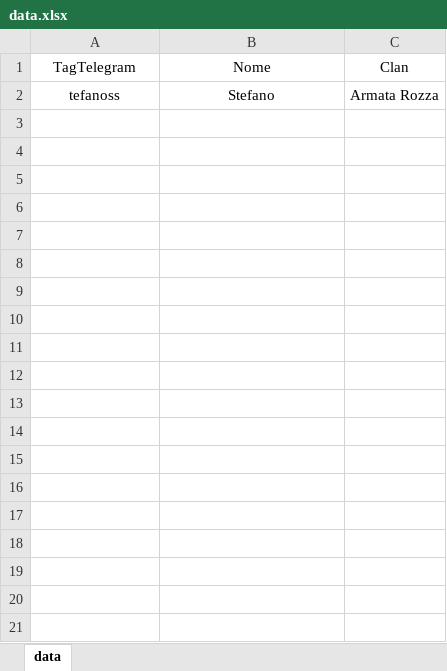
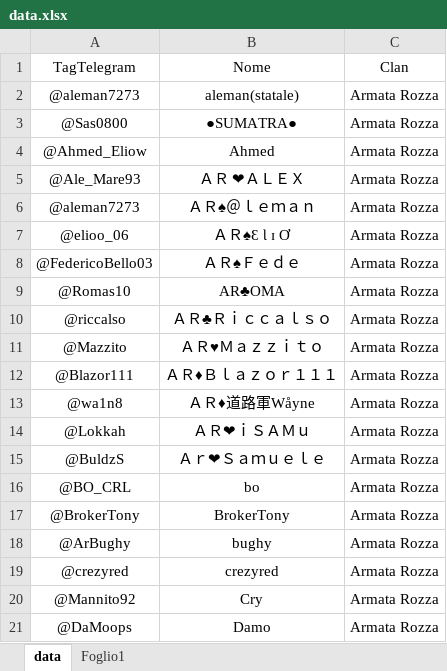
Before and after one commit to ArmatarozzaCR/Link-clan, an Excel workbook: data/data.xlsx, sheet data, drawn as a sheet; only a part is shown; values as stored, in another font and other column widths than the file's, no borders; removed rows and columns are numbered as before the commit, all else as after; the diff covers the shown part only; the diff names each change by its address in the sheet, - before the commit and + after, or states it on an @@ line.

Commit message:
convocazioni colosseo agosto

```diff
--- a/data/data.xlsx (sheet data)
+++ b/data/data.xlsx (sheet data)
+sheet tab: Foglio1
-row 2: tefanoss | Stefano | Armata Rozza
+row 2: @aleman7273 | aleman(statale) | Armata Rozza
+row 3: @Sas0800 | ●SUMATRA● | Armata Rozza
+row 4: @Ahmed_Eliow | Ahmed | Armata Rozza
+row 5: @Ale_Mare93 | ＡＲ ❤ＡＬＥＸ | Armata Rozza
+row 6: @aleman7273 | ＡＲ♠＠ｌｅｍａｎ | Armata Rozza
+row 7: @elioo_06 | ＡＲ♠Ɛ Ɩ ɪ Ơ | Armata Rozza
+row 8: @FedericoBello03 | ＡＲ♠Ｆｅｄｅ | Armata Rozza
+row 9: @Romas10 | AR♣OMA | Armata Rozza
+row 10: @riccalso | ＡＲ♣Ｒｉｃｃａｌｓｏ | Armata Rozza
+row 11: @Mazzito | ＡＲ♥Ｍａｚｚｉｔｏ | Armata Rozza
+row 12: @Blazor111 | ＡＲ♦Ｂｌａｚｏｒ１１１ | Armata Rozza
+row 13: @wa1n8 | ＡＲ♦道路軍Wåyne | Armata Rozza
+row 14: @Lokkah | ＡＲ❤ｉＳＡＭｕ | Armata Rozza
+row 15: @BuldzS | Ａｒ❤Ｓａｍｕｅｌｅ | Armata Rozza
+row 16: @BO_CRL | bo | Armata Rozza
+row 17: @BrokerTony | BrokerTony | Armata Rozza
+row 18: @ArBughy | bughy | Armata Rozza
+row 19: @crezyred | crezyred | Armata Rozza
+row 20: @Mannito92 | Cry | Armata Rozza
+row 21: @DaMoops | Damo | Armata Rozza
```
Also changed, not shown: 120 added rows elsewhere in this sheet.
